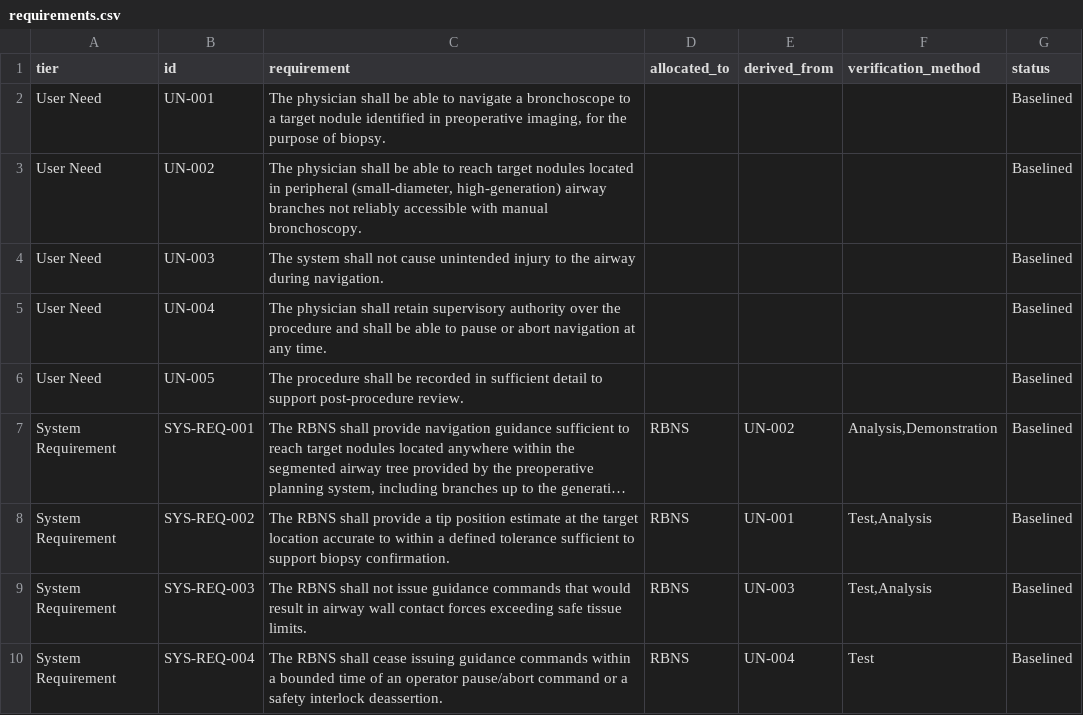
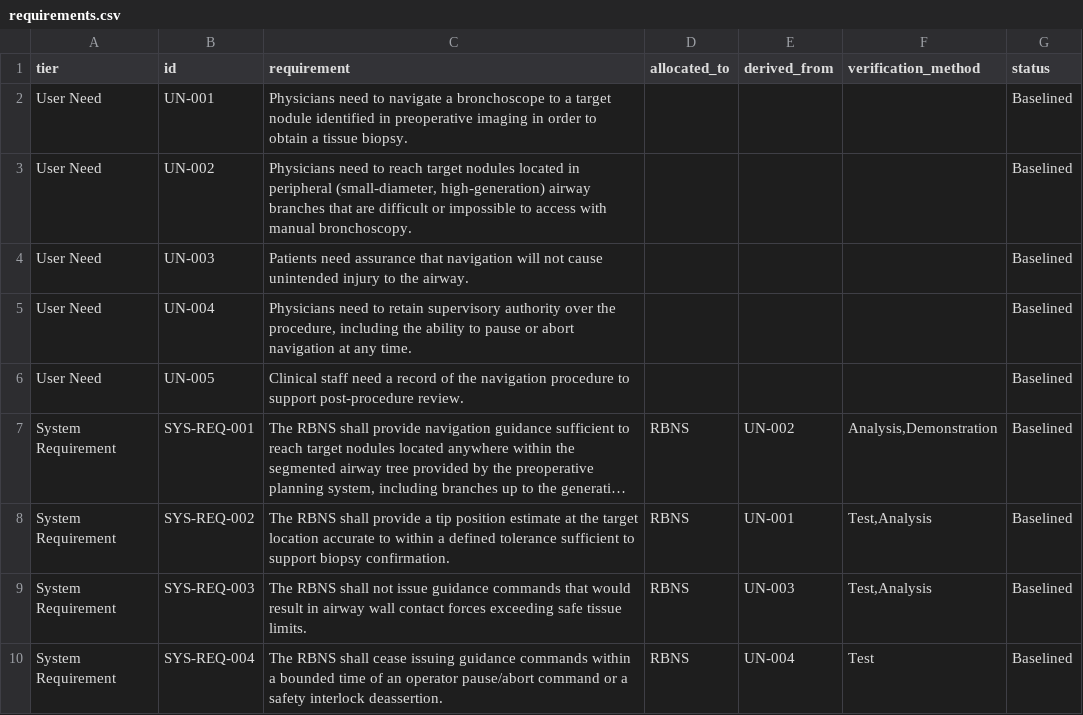
Before and after one commit to cameron-murr/Robotic-Surgical-Architecture-Model, a CSV file: docs/requirements.csv, drawn as a sheet; only a part is shown; long unchanged cells end in …; the diff covers the shown part only; the diff names each change by its address in the sheet, - before the commit and + after, or states it on an @@ line.

Commit message:
Add requirements hierarchy; align docs to Modelio and remove product-specific references

```diff
--- a/docs/requirements.csv
+++ b/docs/requirements.csv
-C2 (requirement): The physician shall be able to navigate a bronchoscope to a target nodule identified in preoperative imaging, for the purpose of biopsy.
+C2 (requirement): Physicians need to navigate a bronchoscope to a target nodule identified in preoperative imaging in order to obtain a tissue biopsy.
-C3 (requirement): The physician shall be able to reach target nodules located in peripheral (small-diameter, high-generation) airway branches not reliably accessible with manual…
+C3 (requirement): Physicians need to reach target nodules located in peripheral (small-diameter, high-generation) airway branches that are difficult or impossible to access with manual…
-C4 (requirement): The system shall not cause unintended injury to the airway during navigation.
+C4 (requirement): Patients need assurance that navigation will not cause unintended injury to the airway.
-C5 (requirement): The physician shall retain supervisory authority over the procedure and shall be able to pause…
+C5 (requirement): Physicians need to retain supervisory authority over the procedure, including the ability to pause…
-C6 (requirement): The procedure shall be recorded in sufficient detail to support…
+C6 (requirement): Clinical staff need a record of the navigation procedure to support…
```
Also changed, not shown: 20 edited cells elsewhere in this file, 5 other files.
